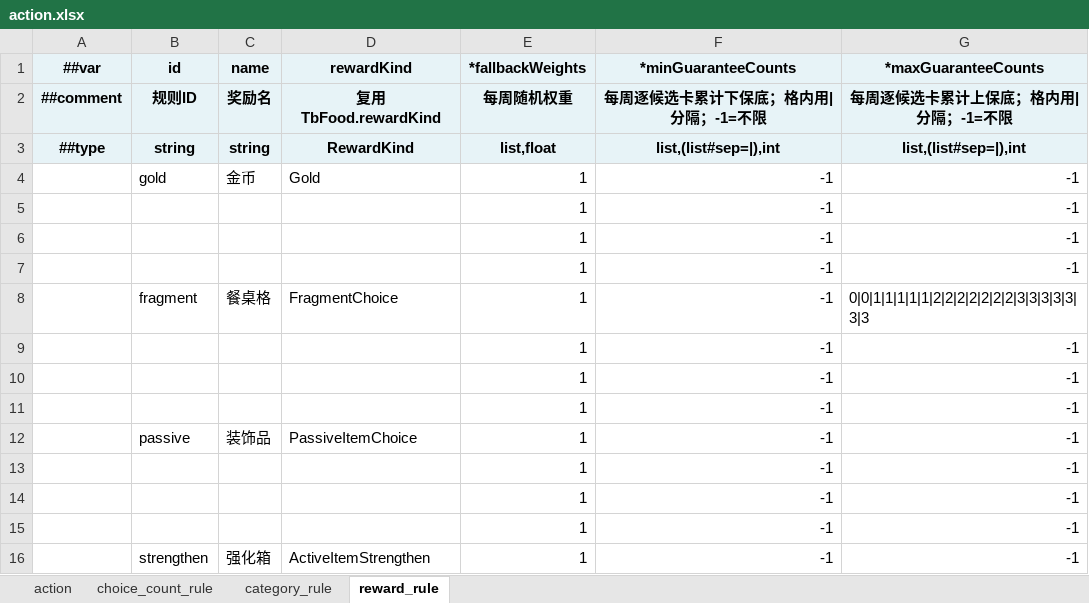
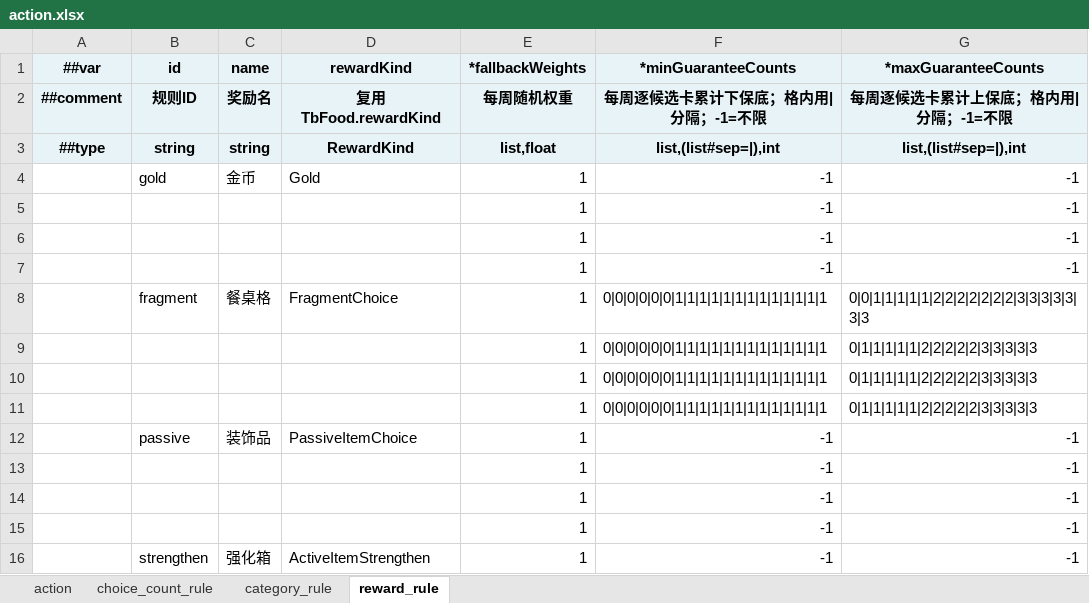
Before and after one commit to 2563495284/gourmetproject, an Excel workbook: GourmetProject/GameConfig/Datas/action.xlsx, sheet reward_rule, drawn as a sheet; only a part is shown; values as stored, in another font and other column widths than the file's, no borders; removed rows and columns are numbered as before the commit, all else as after; the diff names each change by its address in the sheet, - before the commit and + after, or states it on an @@ line.

```diff
--- a/GourmetProject/GameConfig/Datas/action.xlsx (sheet reward_rule)
+++ b/GourmetProject/GameConfig/Datas/action.xlsx (sheet reward_rule)
-F8 (*minGuaranteeCounts): -1
+F8 (*minGuaranteeCounts): 0|0|0|0|0|0|1|1|1|1|1|1|1|1|1|1|1|1|1
-row 9:  |  |  |  | 1 | -1 | -1
-row 10:  |  |  |  | 1 | -1 | -1
-row 11:  |  |  |  | 1 | -1 | -1
+row 9:  |  |  |  | 1 | 0|0|0|0|0|0|1|1|1|1|1|1|1|1|1|1|1|1|1 | 0|1|1|1|1|1|2|2|2|2|2|3|3|3|3|3
+row 10:  |  |  |  | 1 | 0|0|0|0|0|0|1|1|1|1|1|1|1|1|1|1|1|1|1 | 0|1|1|1|1|1|2|2|2|2|2|3|3|3|3|3
+row 11:  |  |  |  | 1 | 0|0|0|0|0|0|1|1|1|1|1|1|1|1|1|1|1|1|1 | 0|1|1|1|1|1|2|2|2|2|2|3|3|3|3|3
```
Also changed, not shown: 27 other files.
